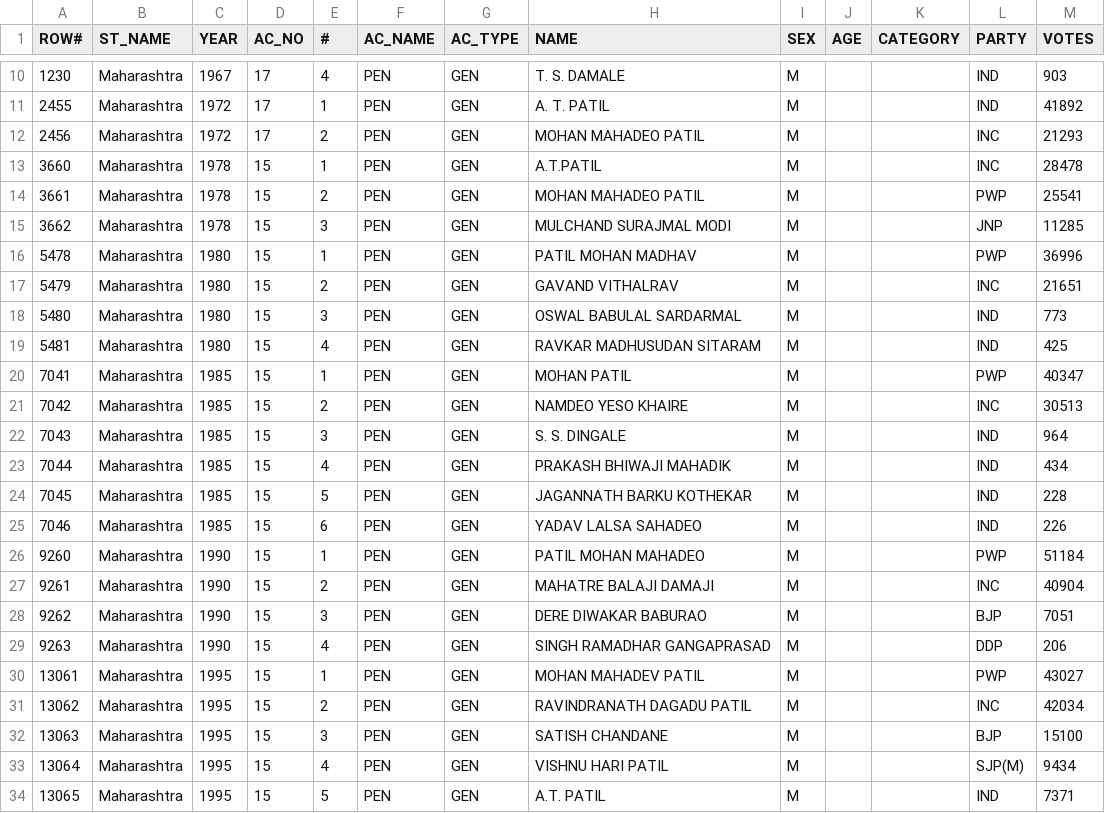
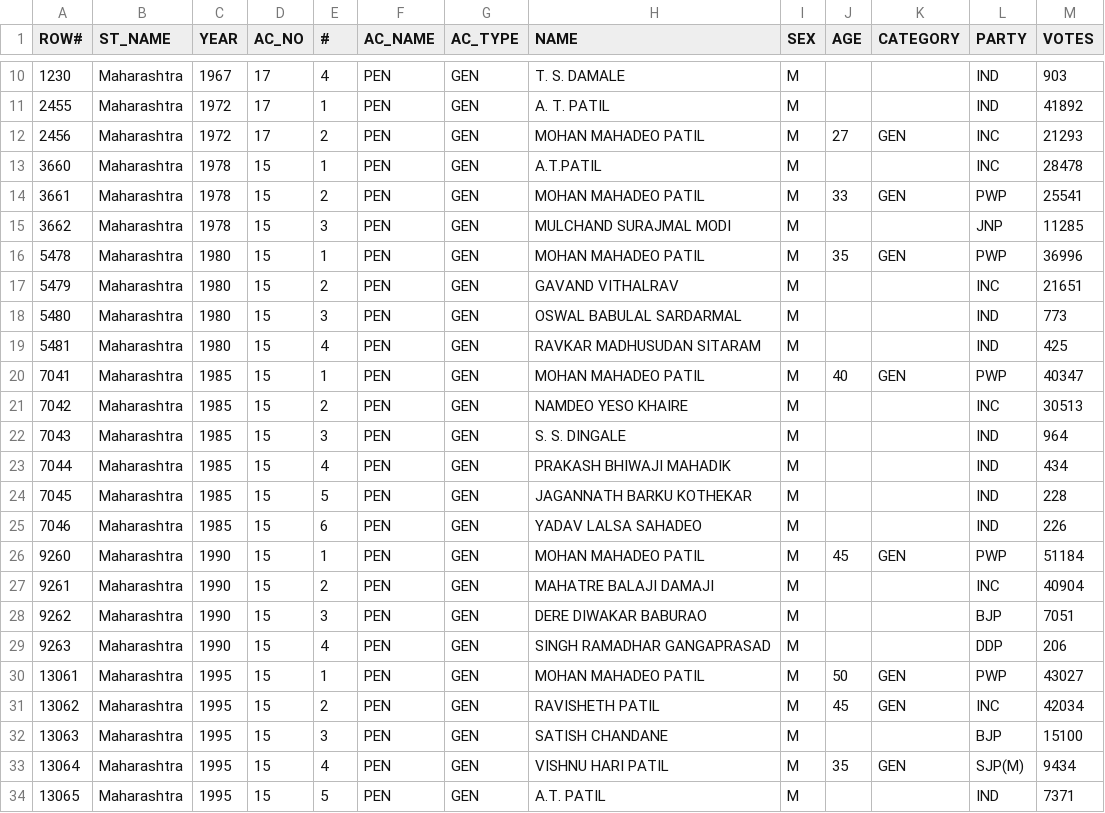
Before and after one commit to yantraguru/mahaele, a CSV file: data/pen.csv, drawn as a sheet; only a part is shown, gaps mark what is left out; the diff covers the shown part only.

```diff
--- a/data/pen.csv
+++ b/data/pen.csv
@@ -11,7 +11,7 @@ ROW#,ST_NAME,YEAR,AC_NO,#,AC_NAME,AC_TYPE,NAME,SEX,AGE,CATEGORY,PARTY,VOTES
 2455,Maharashtra,1972,17,1,PEN,GEN,A. T. PATIL,M,,,IND,41892
-2456,Maharashtra,1972,17,2,PEN,GEN,MOHAN MAHADEO PATIL,M,,,INC,21293
+2456,Maharashtra,1972,17,2,PEN,GEN,MOHAN MAHADEO PATIL,M,27,GEN,INC,21293
 3660,Maharashtra,1978,15,1,PEN,GEN,A.T.PATIL,M,,,INC,28478
-3661,Maharashtra,1978,15,2,PEN,GEN,MOHAN MAHADEO PATIL,M,,,PWP,25541
+3661,Maharashtra,1978,15,2,PEN,GEN,MOHAN MAHADEO PATIL,M,33,GEN,PWP,25541
 3662,Maharashtra,1978,15,3,PEN,GEN,MULCHAND SURAJMAL MODI,M,,,JNP,11285
-5478,Maharashtra,1980,15,1,PEN,GEN,PATIL MOHAN MADHAV,M,,,PWP,36996
+5478,Maharashtra,1980,15,1,PEN,GEN,MOHAN MAHADEO PATIL,M,35,GEN,PWP,36996
 5479,Maharashtra,1980,15,2,PEN,GEN,GAVAND VITHALRAV,M,,,INC,21651
@@ -19,3 +19,3 @@ ROW#,ST_NAME,YEAR,AC_NO,#,AC_NAME,AC_TYPE,NAME,SEX,AGE,CATEGORY,PARTY,VOTES
 5481,Maharashtra,1980,15,4,PEN,GEN,RAVKAR MADHUSUDAN SITARAM,M,,,IND,425
-7041,Maharashtra,1985,15,1,PEN,GEN,MOHAN PATIL,M,,,PWP,40347
+7041,Maharashtra,1985,15,1,PEN,GEN,MOHAN MAHADEO PATIL,M,40,GEN,PWP,40347
 7042,Maharashtra,1985,15,2,PEN,GEN,NAMDEO YESO KHAIRE,M,,,INC,30513
@@ -25,3 +25,3 @@ ROW#,ST_NAME,YEAR,AC_NO,#,AC_NAME,AC_TYPE,NAME,SEX,AGE,CATEGORY,PARTY,VOTES
 7046,Maharashtra,1985,15,6,PEN,GEN,YADAV LALSA SAHADEO,M,,,IND,226
-9260,Maharashtra,1990,15,1,PEN,GEN,PATIL MOHAN MAHADEO,M,,,PWP,51184
+9260,Maharashtra,1990,15,1,PEN,GEN,MOHAN MAHADEO PATIL,M,45,GEN,PWP,51184
 9261,Maharashtra,1990,15,2,PEN,GEN,MAHATRE BALAJI DAMAJI,M,,,INC,40904
@@ -29,6 +29,6 @@ ROW#,ST_NAME,YEAR,AC_NO,#,AC_NAME,AC_TYPE,NAME,SEX,AGE,CATEGORY,PARTY,VOTES
 9263,Maharashtra,1990,15,4,PEN,GEN,SINGH RAMADHAR GANGAPRASAD,M,,,DDP,206
-13061,Maharashtra,1995,15,1,PEN,GEN,MOHAN MAHADEV PATIL,M,,,PWP,43027
-13062,Maharashtra,1995,15,2,PEN,GEN,RAVINDRANATH DAGADU PATIL,M,,,INC,42034
+13061,Maharashtra,1995,15,1,PEN,GEN,MOHAN MAHADEO PATIL,M,50,GEN,PWP,43027
+13062,Maharashtra,1995,15,2,PEN,GEN,RAVISHETH PATIL,M,45,GEN,INC,42034
 13063,Maharashtra,1995,15,3,PEN,GEN,SATISH CHANDANE,M,,,BJP,15100
-13064,Maharashtra,1995,15,4,PEN,GEN,VISHNU HARI PATIL,M,,,SJP(M),9434
+13064,Maharashtra,1995,15,4,PEN,GEN,VISHNU HARI PATIL,M,35,GEN,SJP(M),9434
 13065,Maharashtra,1995,15,5,PEN,GEN,A.T. PATIL,M,,,IND,7371
```
Also changed, not shown: 11 edited cells elsewhere in this file, data/alibag.csv, data/karjat.csv, 5 other files.
